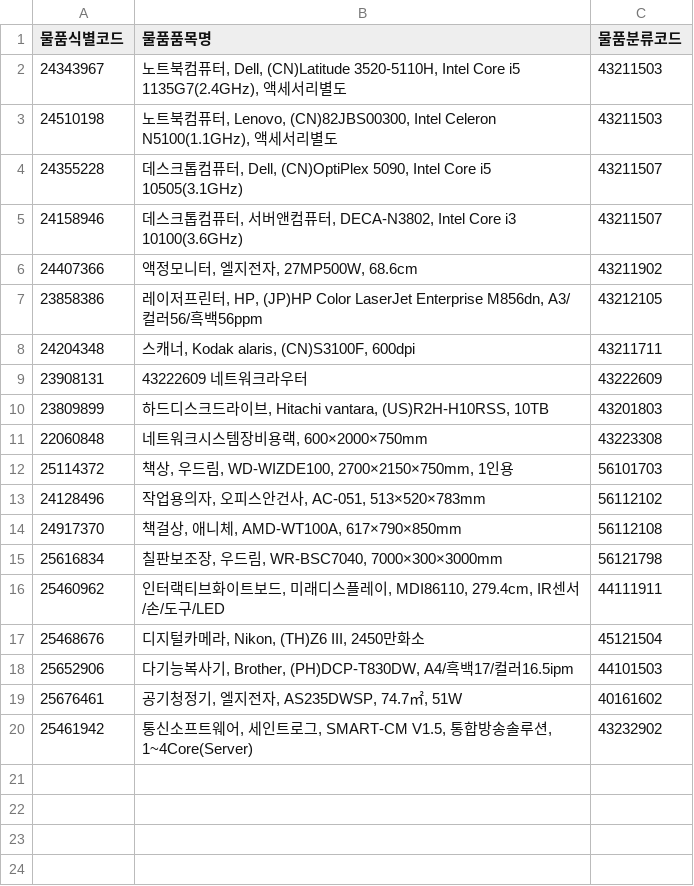
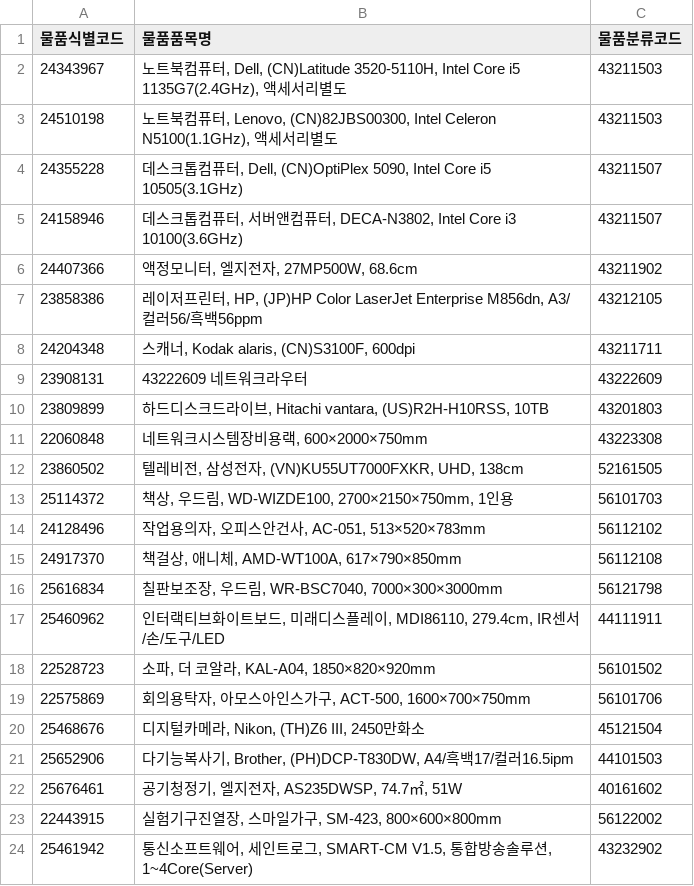
Before and after one commit to U-sto/U-sto_AI, a CSV file: dataset/create_data/data_lifecycle/03_02_g2b_item_list.csv, drawn as a sheet; the diff names each change by its address in the sheet, - before the commit and + after, or states it on an @@ line.

```diff
--- a/dataset/create_data/data_lifecycle/03_02_g2b_item_list.csv
+++ b/dataset/create_data/data_lifecycle/03_02_g2b_item_list.csv
+row 12: 23860502 | 텔레비전, 삼성전자, (VN)KU55UT7000FXKR, UHD, 138cm | 52161505
+row 18: 22528723 | 소파, 더 코알라, KAL-A04, 1850×820×920mm | 56101502
+row 19: 22575869 | 회의용탁자, 아모스아인스가구, ACT-500, 1600×700×750mm | 56101706
+row 23: 22443915 | 실험기구진열장, 스마일가구, SM-423, 800×600×800mm | 56122002
```
Also changed, not shown: dataset/create_data/data_lifecycle/03_02_g2b_class_list.csv, 2 other files.
